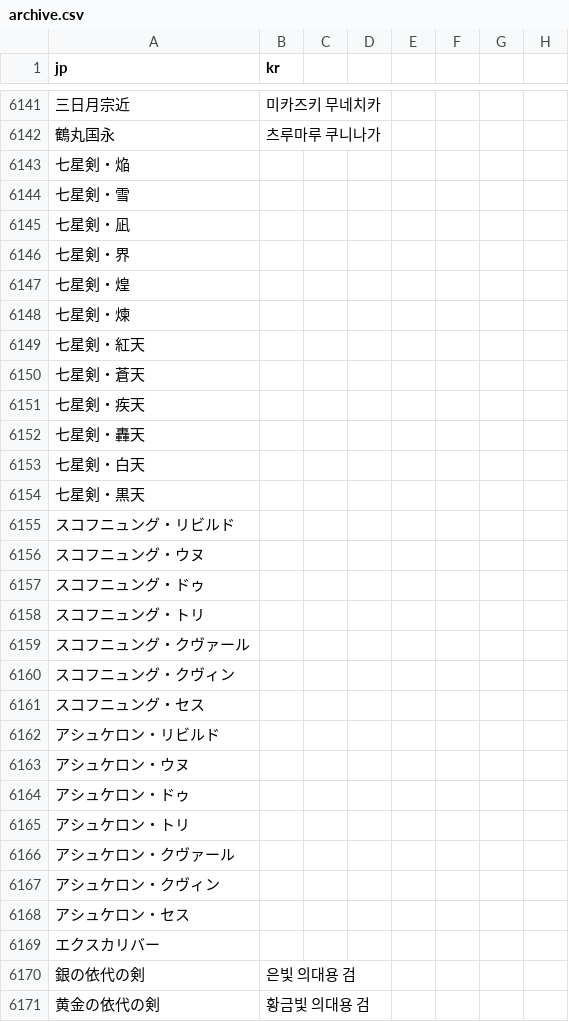
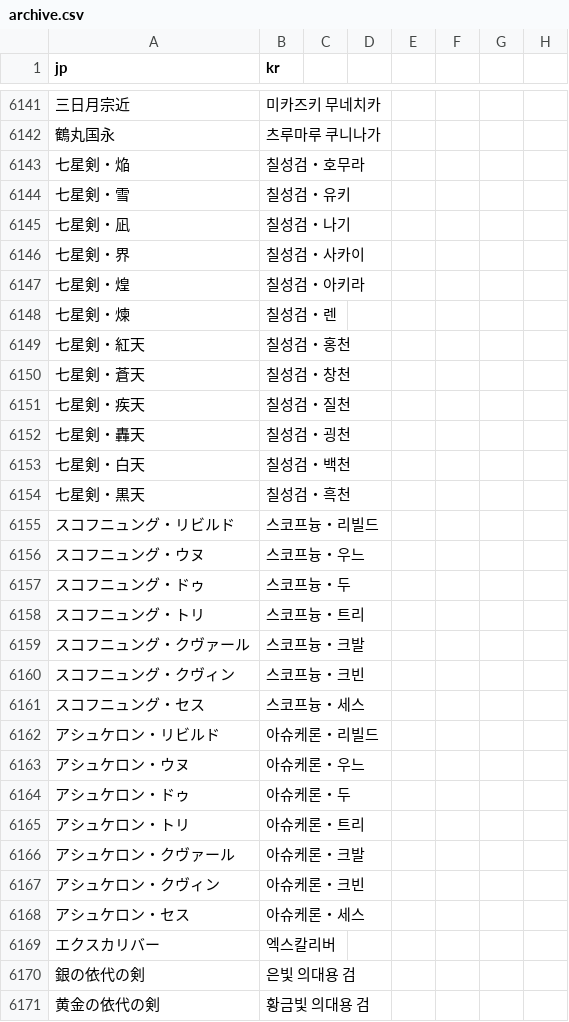
Before and after one commit to sidewinderk/gbfTransKor, a CSV file: data/archive.csv, drawn as a sheet; only a part is shown, gaps mark what is left out; the diff covers the shown part only; the diff names each change by its address in the sheet, - before the commit and + after, or states it on an @@ line.

```diff
--- a/data/archive.csv
+++ b/data/archive.csv
-B6143 (kr): (empty)
+B6143 (kr): 칠성검・호무라
-B6144 (kr): (empty)
+B6144 (kr): 칠성검・유키
-B6145 (kr): (empty)
+B6145 (kr): 칠성검・나기
-B6146 (kr): (empty)
+B6146 (kr): 칠성검・사카이
-B6147 (kr): (empty)
+B6147 (kr): 칠성검・아키라
-B6148 (kr): (empty)
+B6148 (kr): 칠성검・렌
-B6149 (kr): (empty)
+B6149 (kr): 칠성검・홍천
-B6150 (kr): (empty)
+B6150 (kr): 칠성검・창천
-B6151 (kr): (empty)
+B6151 (kr): 칠성검・질천
-B6152 (kr): (empty)
+B6152 (kr): 칠성검・굉천
-B6153 (kr): (empty)
+B6153 (kr): 칠성검・백천
-B6154 (kr): (empty)
+B6154 (kr): 칠성검・흑천
-B6155 (kr): (empty)
+B6155 (kr): 스코프늉・리빌드
-B6156 (kr): (empty)
+B6156 (kr): 스코프늉・우느
-B6157 (kr): (empty)
+B6157 (kr): 스코프늉・두
-B6158 (kr): (empty)
+B6158 (kr): 스코프늉・트리
-B6159 (kr): (empty)
+B6159 (kr): 스코프늉・크발
-B6160 (kr): (empty)
+B6160 (kr): 스코프늉・크빈
-B6161 (kr): (empty)
+B6161 (kr): 스코프늉・세스
-B6162 (kr): (empty)
+B6162 (kr): 아슈케론・리빌드
-B6163 (kr): (empty)
+B6163 (kr): 아슈케론・우느
-B6164 (kr): (empty)
+B6164 (kr): 아슈케론・두
-B6165 (kr): (empty)
+B6165 (kr): 아슈케론・트리
-B6166 (kr): (empty)
+B6166 (kr): 아슈케론・크발
-B6167 (kr): (empty)
+B6167 (kr): 아슈케론・크빈
-B6168 (kr): (empty)
+B6168 (kr): 아슈케론・세스
-B6169 (kr): (empty)
+B6169 (kr): 엑스칼리버
```
Also changed, not shown: 94 edited cells elsewhere in this file, data/name.csv.
